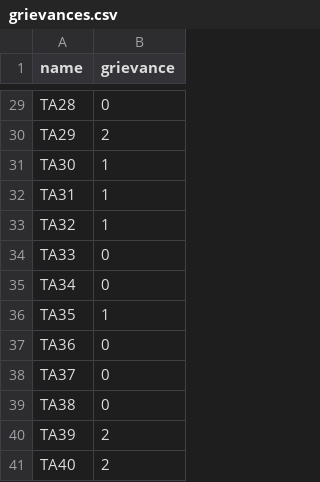
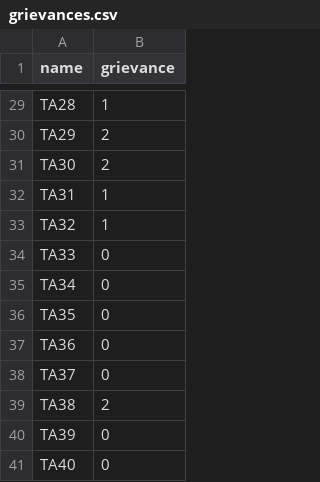
Before and after one commit to javier-gallardo-saenz/MLC_scheduler, a CSV file: examples/grievances.csv, drawn as a sheet; only a part is shown, gaps mark what is left out; the diff covers the shown part only; the diff names each change by its address in the sheet, - before the commit and + after, or states it on an @@ line.

```diff
--- a/examples/grievances.csv
+++ b/examples/grievances.csv
-B29 (grievance): 0
+B29 (grievance): 1
-B31 (grievance): 1
+B31 (grievance): 2
-B36 (grievance): 1
+B36 (grievance): 0
-B39 (grievance): 0
+B39 (grievance): 2
-B40:B41 (grievance): 2
+B40:B41 (grievance): 0
```
Also changed, not shown: 15 edited cells elsewhere in this file, examples/preferences.csv, 8 other files.
